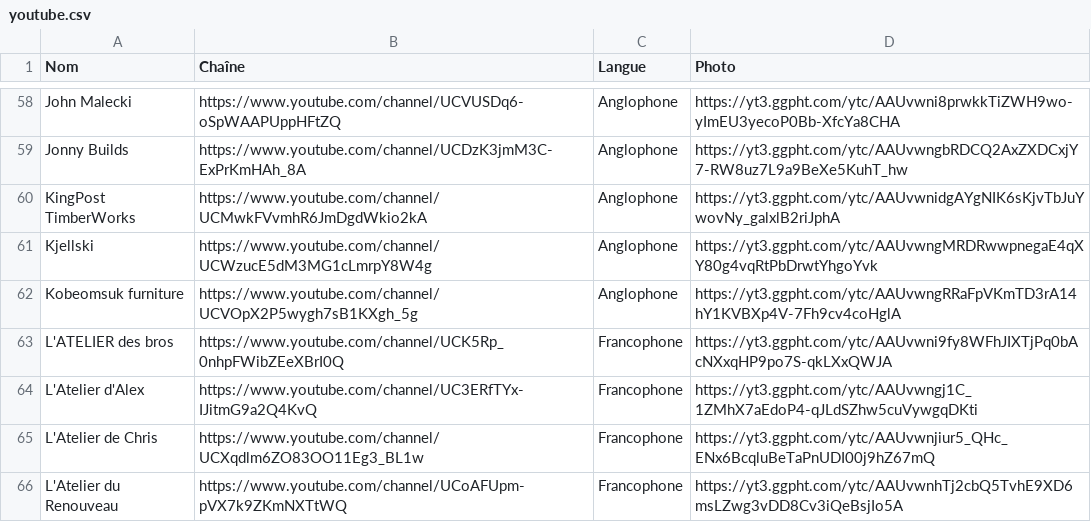
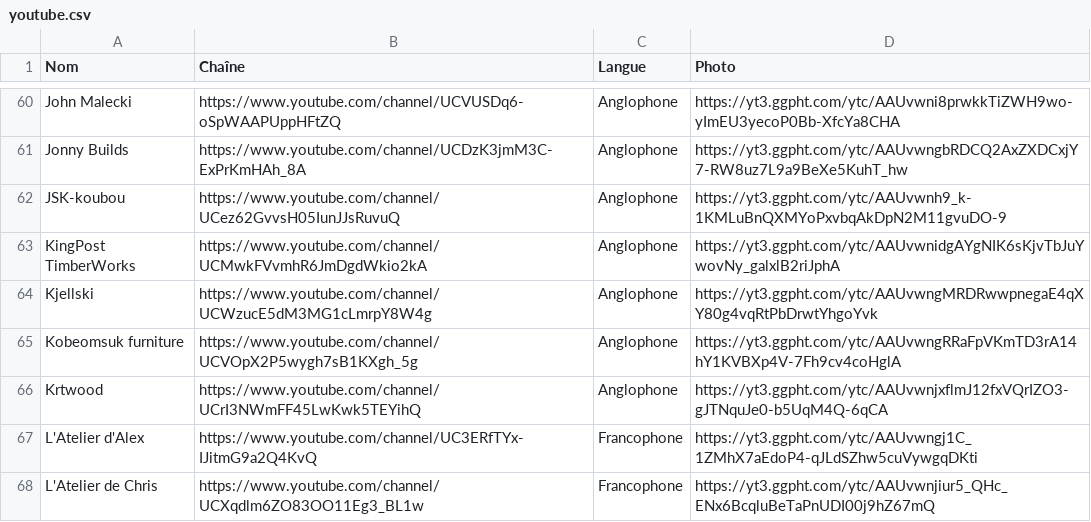
Before and after one commit to ncoquelet/woodworking_source, a CSV file: youtube.csv, drawn as a sheet; only a part is shown, gaps mark what is left out; the shorter side is filled out with more unchanged rows; the diff covers the shown part only.

Commit message:
sort

```diff
--- a/youtube.csv
+++ b/youtube.csv
@@ -59,2 +61,3 @@ John Malecki,https://www.youtube.com/channel/UCVUSDq6-oSpWAAPUppHFtZQ,Anglophone
 Jonny Builds,https://www.youtube.com/channel/UCDzK3jmM3C-ExPrKmHAh_8A,Anglophone,https://yt3.ggpht.com/ytc/AAUvwngbRDCQ2AxZXDCxjY7-RW8uz7L9a9BeXe5KuhT_hw
+JSK-koubou,https://www.youtube.com/channel/UCez62GvvsH05IunJJsRuvuQ,Anglophone,https://yt3.ggpht.com/ytc/AAUvwnh9_k-1KMLuBnQXMYoPxvbqAkDpN2M11gvuDO-9
 KingPost TimberWorks,https://www.youtube.com/channel/UCMwkFVvmhR6JmDgdWkio2kA,Anglophone,https://yt3.ggpht.com/ytc/AAUvwnidgAYgNIK6sKjvTbJuYwovNy_galxlB2riJphA
@@ -62,3 +65,3 @@ Kjellski,https://www.youtube.com/channel/UCWzucE5dM3MG1cLmrpY8W4g,Anglophone,htt
 Kobeomsuk furniture,https://www.youtube.com/channel/UCVOpX2P5wygh7sB1KXgh_5g,Anglophone,https://yt3.ggpht.com/ytc/AAUvwngRRaFpVKmTD3rA14hY1KVBXp4V-7Fh9cv4coHglA
-L'ATELIER des bros,https://www.youtube.com/channel/UCK5Rp_0nhpFWibZEeXBrI0Q,Francophone,https://yt3.ggpht.com/ytc/AAUvwni9fy8WFhJIXTjPq0bAcNXxqHP9po7S-qkLXxQWJA
+Krtwood,https://www.youtube.com/channel/UCrI3NWmFF45LwKwk5TEYihQ,Anglophone,https://yt3.ggpht.com/ytc/AAUvwnjxflmJ12fxVQrIZO3-gJTNquJe0-b5UqM4Q-6qCA
 L'Atelier d'Alex,https://www.youtube.com/channel/UC3ERfTYx-IJitmG9a2Q4KvQ,Francophone,https://yt3.ggpht.com/ytc/AAUvwngj1C_1ZMhX7aEdoP4-qJLdSZhw5cuVywgqDKti
```
Also changed, not shown: 11 added rows, 11 removed rows, 11 moved rows and 2 edited cells elsewhere in this file.
